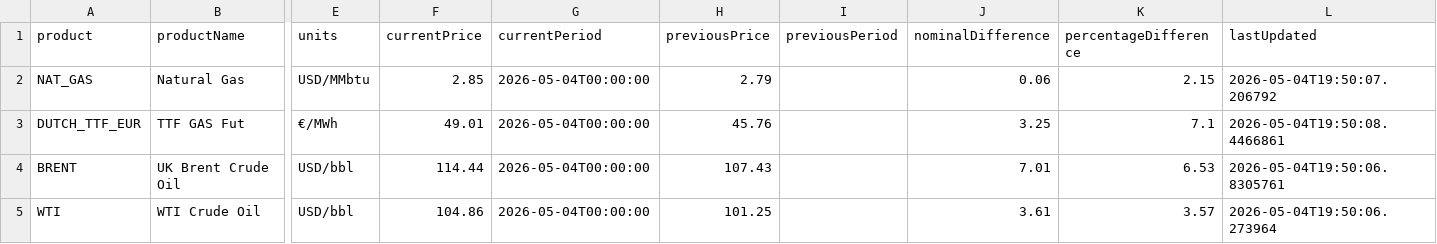
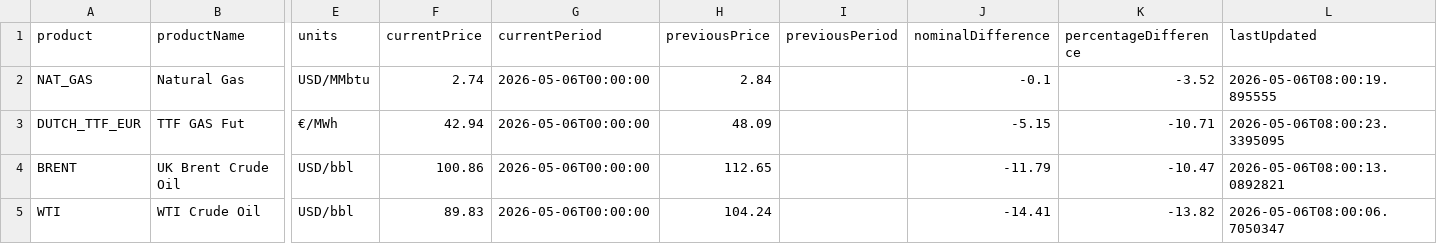
Before and after one commit to mpodeley/estado-del-sistema, a CSV file: data/megsa_benchmarks.csv, drawn as a sheet; only a part is shown, gaps mark what is left out; the diff names each change by its address in the sheet, - before the commit and + after, or states it on an @@ line.

```diff
--- a/data/megsa_benchmarks.csv
+++ b/data/megsa_benchmarks.csv
-F2 (currentPrice): 2.85
+F2 (currentPrice): 2.74
-G2:G5 (currentPeriod): 2026-05-04T00:00:00
+G2:G5 (currentPeriod): 2026-05-06T00:00:00
-H2 (previousPrice): 2.79
+H2 (previousPrice): 2.84
-J2 (nominalDifference): 0.06
+J2 (nominalDifference): -0.1
-K2 (percentageDifference): 2.15
+K2 (percentageDifference): -3.52
-L2 (lastUpdated): 2026-05-04T19:50:07.206792
+L2 (lastUpdated): 2026-05-06T08:00:19.895555
-F3 (currentPrice): 49.01
+F3 (currentPrice): 42.94
-H3 (previousPrice): 45.76
+H3 (previousPrice): 48.09
-J3 (nominalDifference): 3.25
+J3 (nominalDifference): -5.15
-K3 (percentageDifference): 7.1
+K3 (percentageDifference): -10.71
-L3 (lastUpdated): 2026-05-04T19:50:08.4466861
+L3 (lastUpdated): 2026-05-06T08:00:23.3395095
-F4 (currentPrice): 114.44
+F4 (currentPrice): 100.86
-H4 (previousPrice): 107.43
+H4 (previousPrice): 112.65
-J4 (nominalDifference): 7.01
+J4 (nominalDifference): -11.79
-K4 (percentageDifference): 6.53
+K4 (percentageDifference): -10.47
-L4 (lastUpdated): 2026-05-04T19:50:06.8305761
+L4 (lastUpdated): 2026-05-06T08:00:13.0892821
-F5 (currentPrice): 104.86
+F5 (currentPrice): 89.83
-H5 (previousPrice): 101.25
+H5 (previousPrice): 104.24
-J5 (nominalDifference): 3.61
+J5 (nominalDifference): -14.41
-K5 (percentageDifference): 3.57
+K5 (percentageDifference): -13.82
-L5 (lastUpdated): 2026-05-04T19:50:06.273964
+L5 (lastUpdated): 2026-05-06T08:00:06.7050347
```
Also changed, not shown: data/comments.csv, data/enargas_ing.csv, 19 other files.
